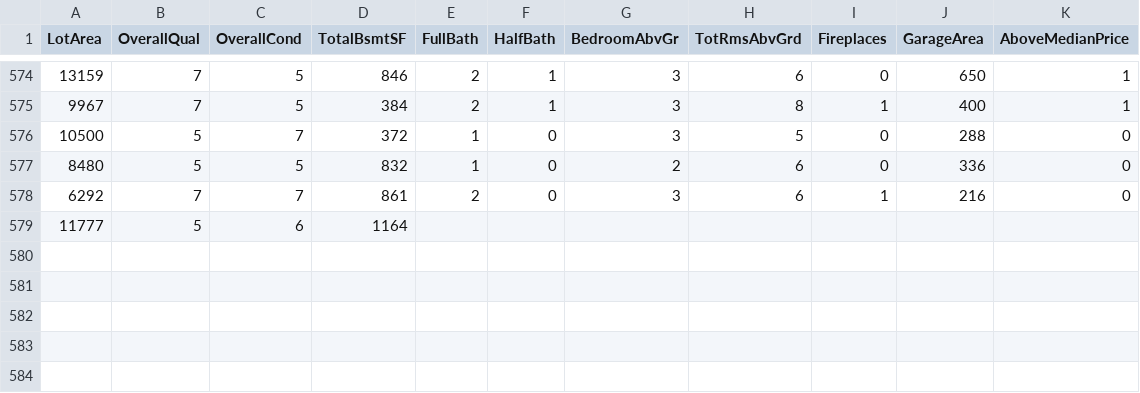
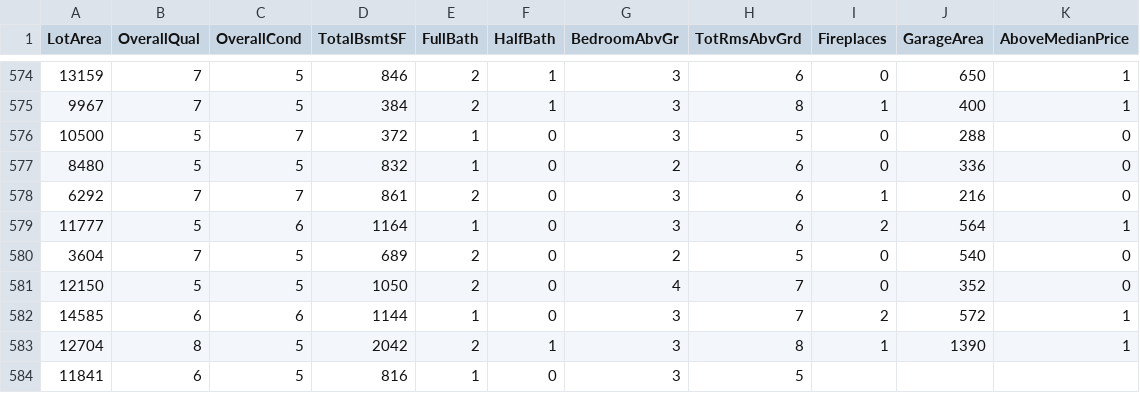
Before and after one commit to reapersy/advanced-neural-net-library, a CSV file: Examples/HousepricesPython/dataset/housepricedata.csv, drawn as a sheet; only a part is shown, gaps mark what is left out.

```diff
--- a/Examples/HousepricesPython/dataset/housepricedata.csv
+++ b/Examples/HousepricesPython/dataset/housepricedata.csv
@@ -578,2 +578,7 @@ LotArea,OverallQual,OverallCond,TotalBsmtSF,FullBath,HalfBath,BedroomAbvGr,TotRm
 6292,7,7,861,2,0,3,6,1,216,0
-11777,5,6,1164
+11777,5,6,1164,1,0,3,6,2,564,1
+3604,7,5,689,2,0,2,5,0,540,0
+12150,5,5,1050,2,0,4,7,0,352,0
+14585,6,6,1144,1,0,3,7,2,572,1
+12704,8,5,2042,2,1,3,8,1,1390,1
+11841,6,5,816,1,0,3,5,
```
